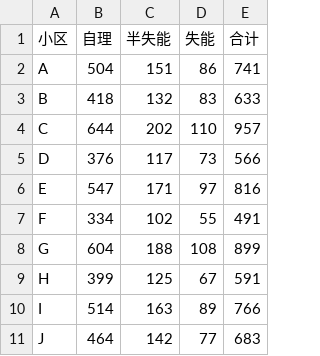
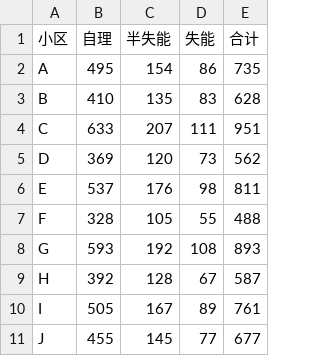
Before and after one commit to yuanyuanxiangbao/26-, a CSV file: 问题1/1.1/data/year_2.csv, drawn as a sheet.

```diff
--- a/问题1/1.1/data/year_2.csv
+++ b/问题1/1.1/data/year_2.csv
@@ -1,11 +1,11 @@
 小区,自理,半失能,失能,合计
-A,504,151,86,741
-B,418,132,83,633
-C,644,202,110,957
-D,376,117,73,566
-E,547,171,97,816
-F,334,102,55,491
-G,604,188,108,899
-H,399,125,67,591
-I,514,163,89,766
-J,464,142,77,683
+A,495,154,86,735
+B,410,135,83,628
+C,633,207,111,951
+D,369,120,73,562
+E,537,176,98,811
+F,328,105,55,488
+G,593,192,108,893
+H,392,128,67,587
+I,505,167,89,761
+J,455,145,77,677
```
Also changed, not shown: 问题1/1.1/data/prediction_5years.csv, 问题1/1.1/data/year_1.csv, 6 other files.
